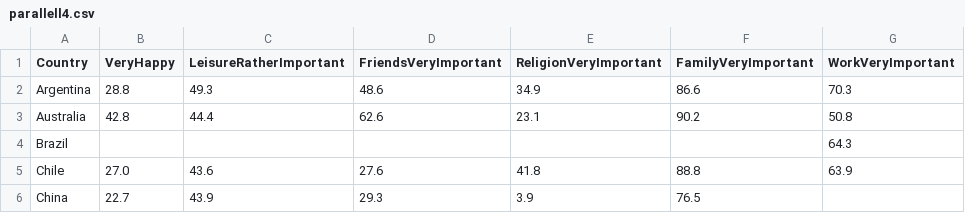
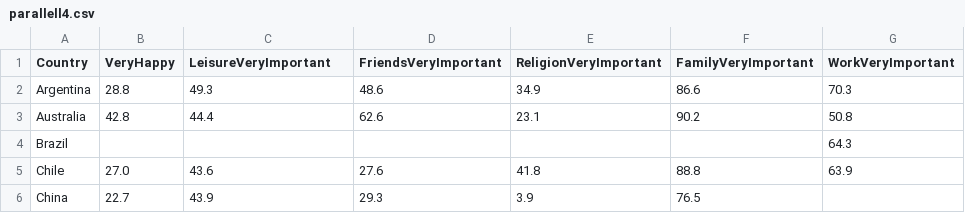
Before and after one commit to matildacson/project2, a CSV file: csv/parallell4.csv, drawn as a sheet; only a part is shown.

```diff
--- a/csv/parallell4.csv
+++ b/csv/parallell4.csv
@@ -1,2 +1,2 @@
-Country,VeryHappy,LeisureRatherImportant,FriendsVeryImportant,ReligionVeryImportant,FamilyVeryImportant,WorkVeryImportant
+Country,VeryHappy,LeisureVeryImportant,FriendsVeryImportant,ReligionVeryImportant,FamilyVeryImportant,WorkVeryImportant
 Argentina,28.8,49.3,48.6,34.9,86.6,70.3
```
Also changed, not shown: 9 other files.
